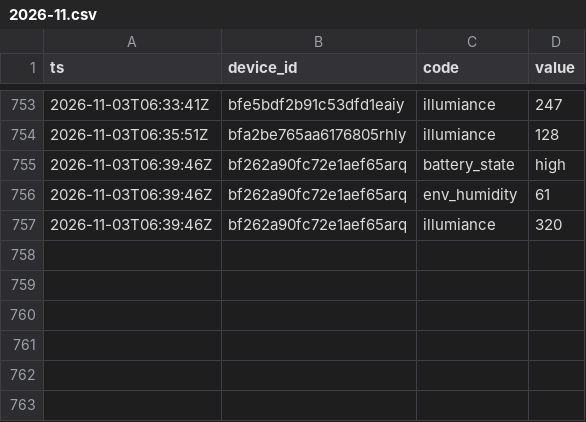
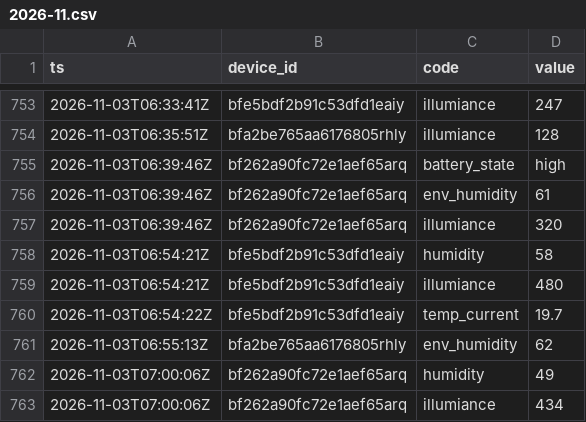
Before and after one commit to Bronek31/Smart-Home, a CSV file: data/rosliny/2026-11.csv, drawn as a sheet; only a part is shown, gaps mark what is left out.

```diff
--- a/data/rosliny/2026-11.csv
+++ b/data/rosliny/2026-11.csv
@@ -757 +757,7 @@ ts,device_id,code,value
 2026-11-03T06:39:46Z,bf262a90fc72e1aef65arq,illumiance,320
+2026-11-03T06:54:21Z,bfe5bdf2b91c53dfd1eaiy,humidity,58
+2026-11-03T06:54:21Z,bfe5bdf2b91c53dfd1eaiy,illumiance,480
+2026-11-03T06:54:22Z,bfe5bdf2b91c53dfd1eaiy,temp_current,19.7
+2026-11-03T06:55:13Z,bfa2be765aa6176805rhly,env_humidity,62
+2026-11-03T07:00:06Z,bf262a90fc72e1aef65arq,humidity,49
+2026-11-03T07:00:06Z,bf262a90fc72e1aef65arq,illumiance,434
```
Also changed, not shown: data/2026-11.csv, data/dzienne.csv, 5 other files.
